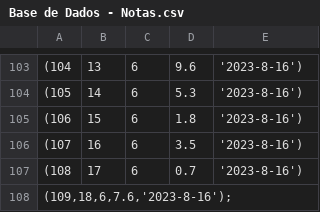
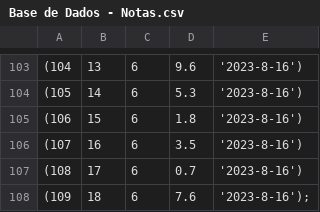
Before and after one commit to matheusvieger/Data_Collection_Storage, a CSV file: Source/Base de Dados - Notas.csv, drawn as a sheet; only a part is shown, gaps mark what is left out; removed rows and columns are numbered as before the commit, all else as after; the diff names each change by its address in the sheet, - before the commit and + after, or states it on an @@ line.

Commit message:
Update Base de Dados - Notas.csv

```diff
--- a/Source/Base de Dados - Notas.csv
+++ b/Source/Base de Dados - Notas.csv
-row 108: (109,18,6,7.6,'2023-8-16');
+row 108: (109 | 18 | 6 | 7.6 | '2023-8-16');
```
